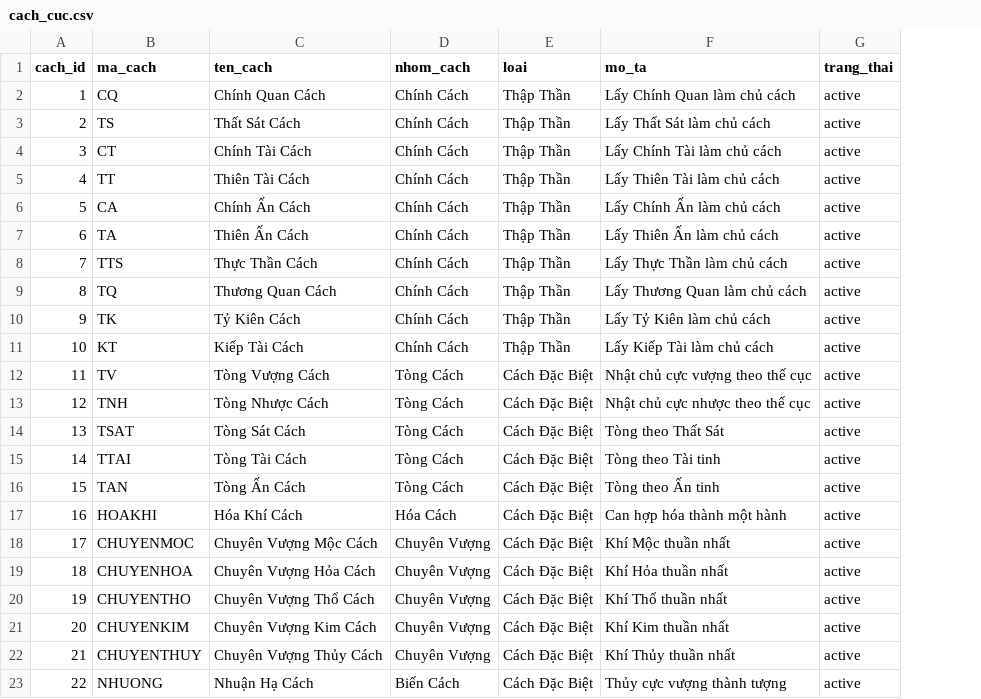
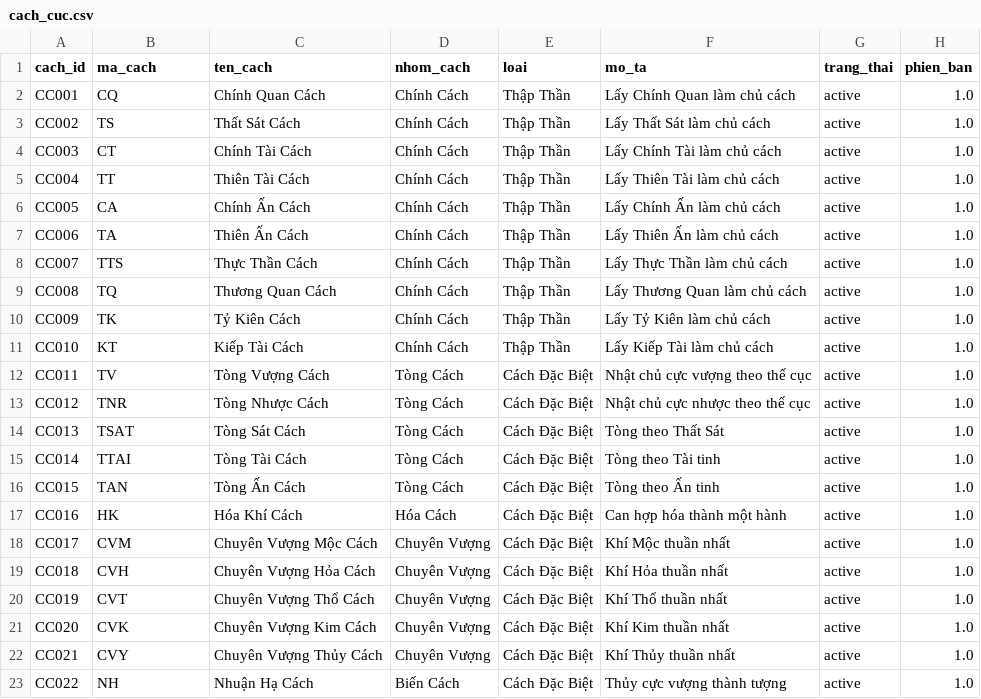
Before and after one commit to tienson86/BTE-Platform, a CSV file: database/05_phan_tich/04_cach_cuc/cach_cuc.csv, drawn as a sheet; only a part is shown; the diff covers the shown part only; the diff names each change by its address in the sheet, - before the commit and + after, or states it on an @@ line.

Commit message:
Update cach_cuc.csv

```diff
--- a/database/05_phan_tich/04_cach_cuc/cach_cuc.csv
+++ b/database/05_phan_tich/04_cach_cuc/cach_cuc.csv
+column H (phien_ban), rows 2-23: all 1.0
-A2 (cach_id): 1
+A2 (cach_id): CC001
-A3 (cach_id): 2
+A3 (cach_id): CC002
-A4 (cach_id): 3
+A4 (cach_id): CC003
-A5 (cach_id): 4
+A5 (cach_id): CC004
-A6 (cach_id): 5
+A6 (cach_id): CC005
-A7 (cach_id): 6
+A7 (cach_id): CC006
-A8 (cach_id): 7
+A8 (cach_id): CC007
-A9 (cach_id): 8
+A9 (cach_id): CC008
-A10 (cach_id): 9
+A10 (cach_id): CC009
-A11 (cach_id): 10
+A11 (cach_id): CC010
-A12 (cach_id): 11
+A12 (cach_id): CC011
-A13 (cach_id): 12
+A13 (cach_id): CC012
-B13 (ma_cach): TNH
+B13 (ma_cach): TNR
-A14 (cach_id): 13
+A14 (cach_id): CC013
-A15 (cach_id): 14
+A15 (cach_id): CC014
-A16 (cach_id): 15
+A16 (cach_id): CC015
-A17 (cach_id): 16
+A17 (cach_id): CC016
-B17 (ma_cach): HOAKHI
+B17 (ma_cach): HK
-A18 (cach_id): 17
+A18 (cach_id): CC017
-B18 (ma_cach): CHUYENMOC
+B18 (ma_cach): CVM
-A19 (cach_id): 18
+A19 (cach_id): CC018
-B19 (ma_cach): CHUYENHOA
+B19 (ma_cach): CVH
-A20 (cach_id): 19
+A20 (cach_id): CC019
-B20 (ma_cach): CHUYENTHO
+B20 (ma_cach): CVT
-A21 (cach_id): 20
+A21 (cach_id): CC020
-B21 (ma_cach): CHUYENKIM
+B21 (ma_cach): CVK
-A22 (cach_id): 21
+A22 (cach_id): CC021
-B22 (ma_cach): CHUYENTHUY
+B22 (ma_cach): CVY
-A23 (cach_id): 22
+A23 (cach_id): CC022
-B23 (ma_cach): NHUONG
+B23 (ma_cach): NH
```
Also changed, not shown: 5 added rows, 1 removed row and 6 edited cells elsewhere in this file.
